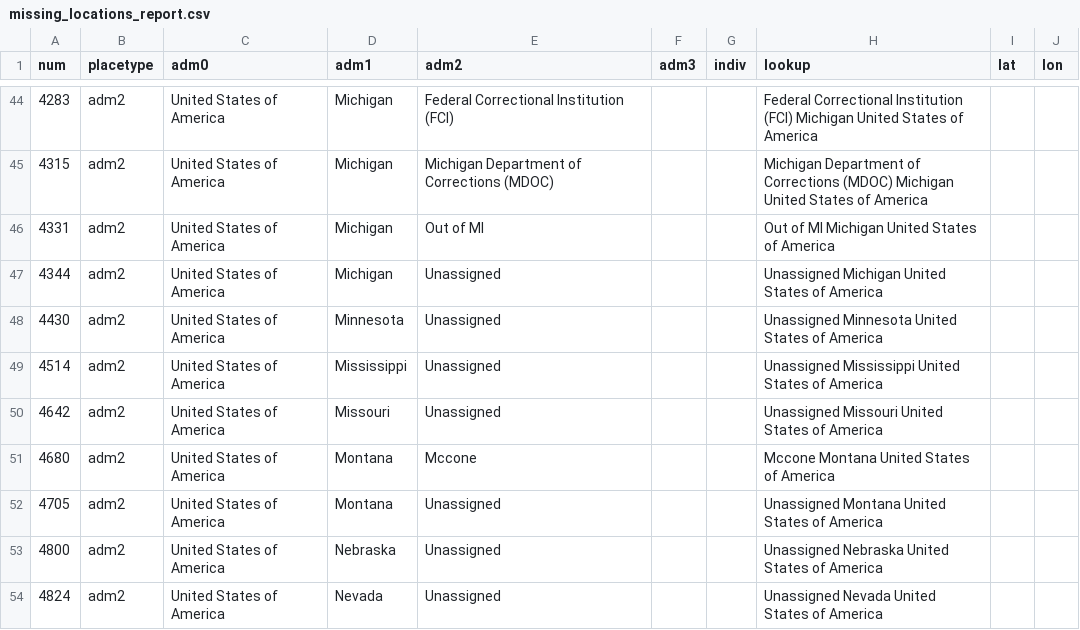
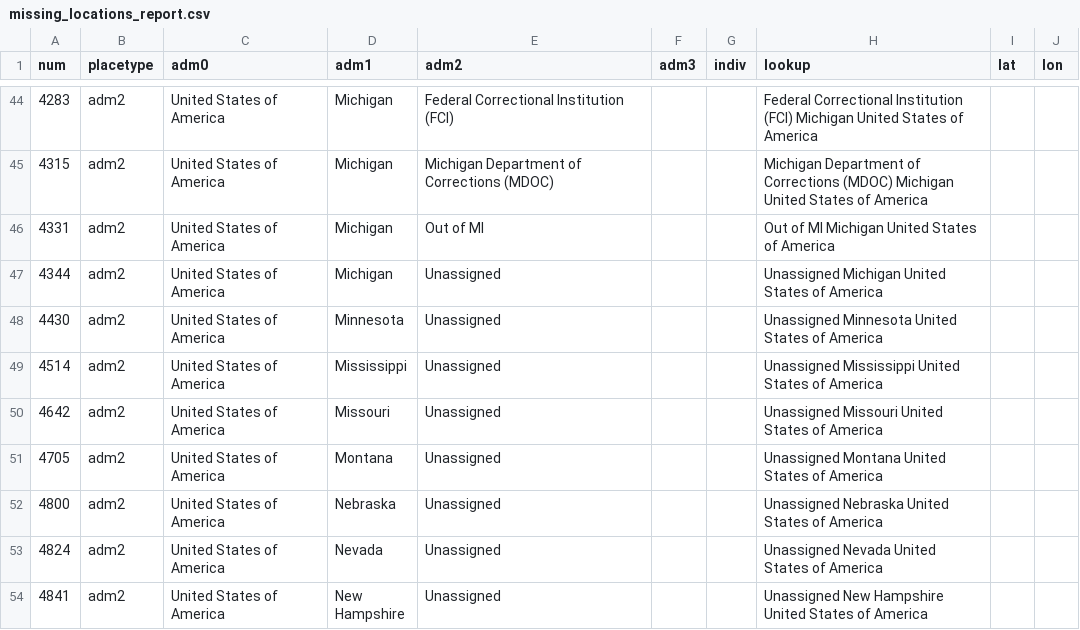
Before and after one commit to hkallam/coronastate, a CSV file: data/missing_locations_report.csv, drawn as a sheet; only a part is shown, gaps mark what is left out; the shorter side is filled out with more unchanged rows; the diff names each change by its address in the sheet, - before the commit and + after, or states it on an @@ line.

```diff
--- a/data/missing_locations_report.csv
+++ b/data/missing_locations_report.csv
-row 51: 4680 | adm2 | United States of America | Montana | Mccone |  |  | Mccone Montana United States of America
```
Also changed, not shown: data/geocode.csv, data/layers/static_adm2.csv, 4 other files.
